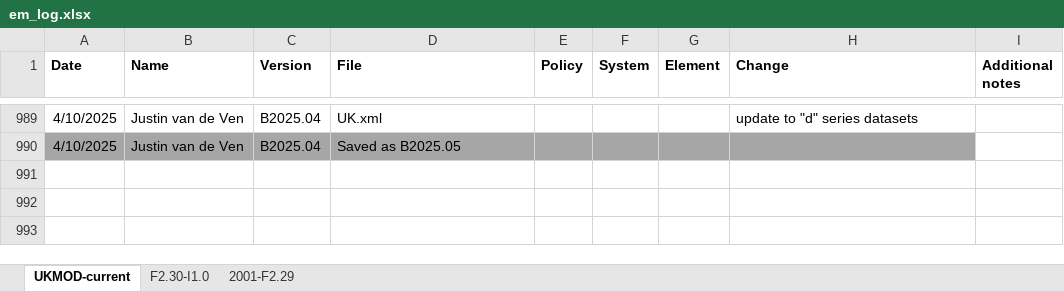
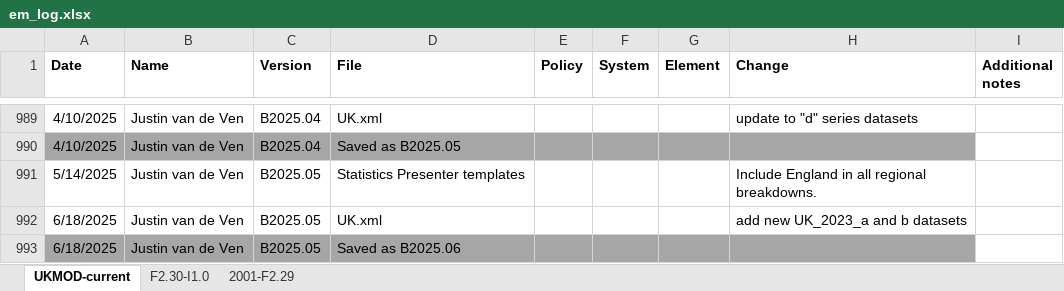
Before and after one commit to centreformicrosimulation/UKMOD-PUBLIC, an Excel workbook: Log/em_log.xlsx, sheet UKMOD-current, drawn as a sheet; only a part is shown, gaps mark what is left out; values as stored, in another font and other column widths than the file's, no borders; the diff names each change by its address in the sheet, - before the commit and + after, or states it on an @@ line.

```diff
--- a/Log/em_log.xlsx (sheet UKMOD-current)
+++ b/Log/em_log.xlsx (sheet UKMOD-current)
+row 991: 5/14/2025 | Justin van de Ven | B2025.05 | Statistics Presenter templates |  |  |  | Include England in all regional breakdowns.
+row 992: 6/18/2025 | Justin van de Ven | B2025.05 | UK.xml |  |  |  | add new UK_2023_a and b datasets
+row 993: 6/18/2025 | Justin van de Ven | B2025.05 | Saved as B2025.06
```
Also changed, not shown: 26 other files.
